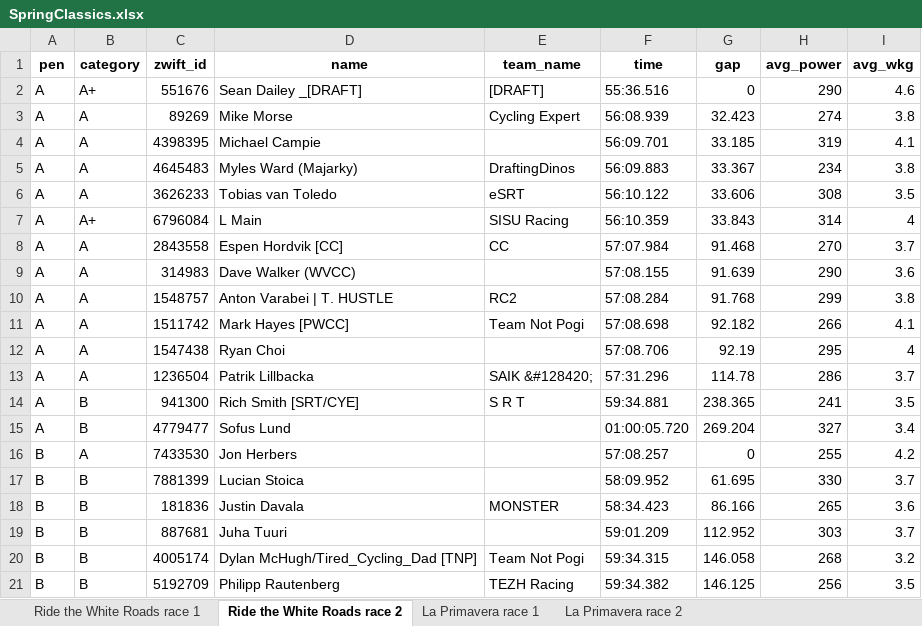
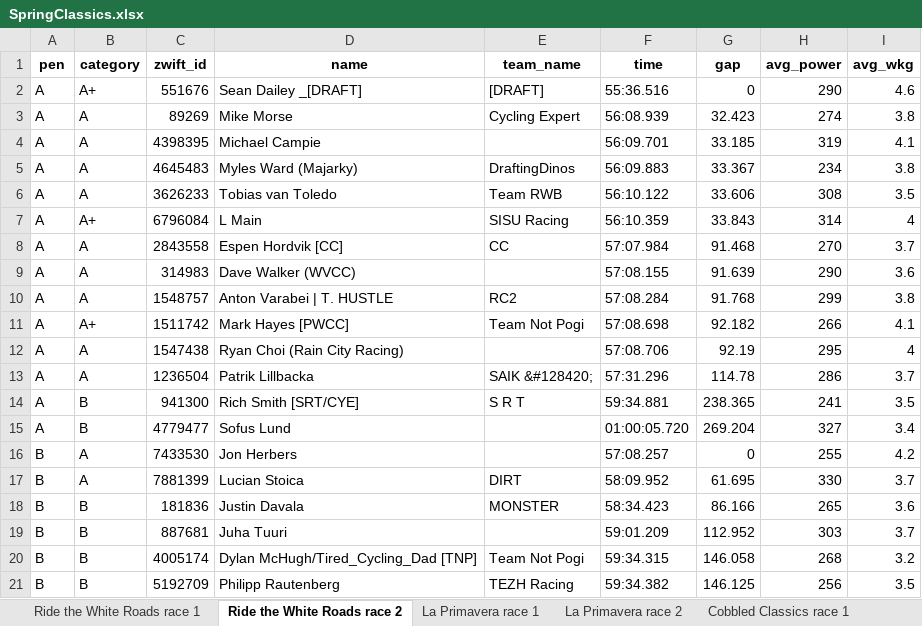
Before and after one commit to gleesonm1/TNP_results, an Excel workbook: SpringClassics/SpringClassics.xlsx, sheet Ride the White Roads race 2, drawn as a sheet; only a part is shown; values as stored, in another font and other column widths than the file's, no borders; the diff covers the shown part only; the diff names each change by its address in the sheet, - before the commit and + after, or states it on an @@ line.

Commit message:
cobbled climbs

```diff
--- a/SpringClassics/SpringClassics.xlsx (sheet Ride the White Roads race 2)
+++ b/SpringClassics/SpringClassics.xlsx (sheet Ride the White Roads race 2)
+sheet tab: Cobbled Classics race 1
-E6 (team_name): eSRT
+E6 (team_name): Team RWB
-B11 (category): A
+B11 (category): A+
-D12 (name): Ryan Choi
+D12 (name): Ryan Choi (Rain City Racing)
-B17 (category): B
+B17 (category): A
-E17 (team_name): (empty)
+E17 (team_name): DIRT
```
Also changed, not shown: 4 edited cells elsewhere in this sheet, sheet La Primavera race 2, sheet Ride the White Roads race 1, sheet La Primavera race 1.
